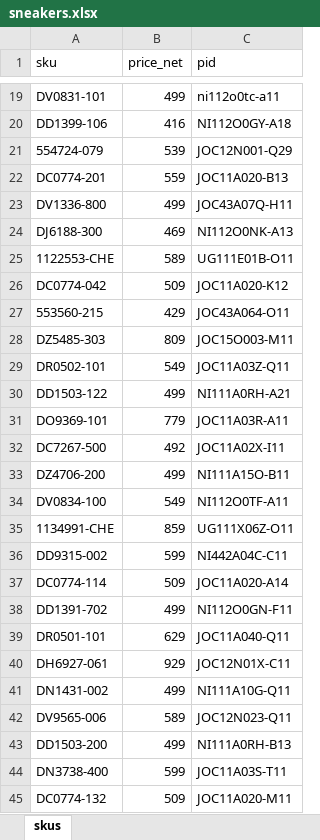
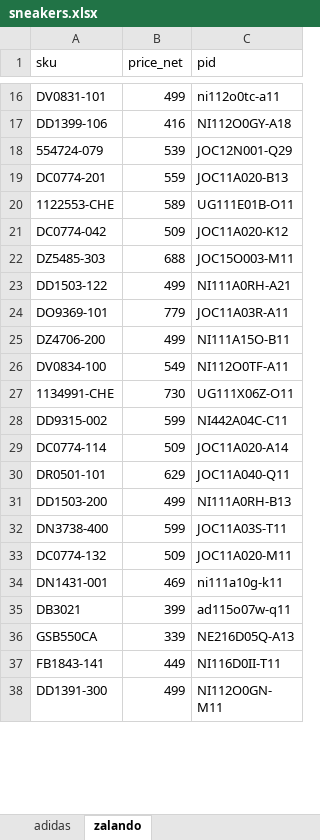
Before and after one commit to nudam00/BestSizeChecker, an Excel workbook: input/sneakers.xlsx, sheet zalando, drawn as a sheet; only a part is shown, gaps mark what is left out; the shorter side is filled out with more unchanged rows; values as stored, in another font and other column widths than the file's, no borders; conditional formats not drawn; removed rows and columns are numbered as before the commit, all else as after; the diff covers the shown part only; the diff names each change by its address in the sheet, - before the commit and + after, or states it on an @@ line.

```diff
--- a/input/sneakers.xlsx (sheet zalando)
+++ b/input/sneakers.xlsx (sheet zalando)
-sheet tab: skus
+sheet tab: zalando
+sheet tab: adidas
-row 23: DV1336-800 | 499 | JOC43A07Q-H11
-row 24: DJ6188-300 | 469 | NI112O0NK-A13
-row 27: 553560-215 | 429 | JOC43A064-O11
-B22 (price_net): 809
+B22 (price_net): 688
-row 29: DR0502-101 | 549 | JOC11A03Z-Q11
-row 32: DC7267-500 | 492 | JOC11A02X-I11
-B27 (price_net): 859
+B27 (price_net): 730
-row 38: DD1391-702 | 499 | NI112O0GN-F11
-row 40: DH6927-061 | 929 | JOC12N01X-C11
-row 41: DN1431-002 | 499 | NI111A10G-Q11
-row 42: DV9565-006 | 589 | JOC12N023-Q11
```
Also changed, not shown: 16 added rows, 5 removed rows and 4 edited cells elsewhere in this sheet, output/sizes.xlsx, 8 other files.
